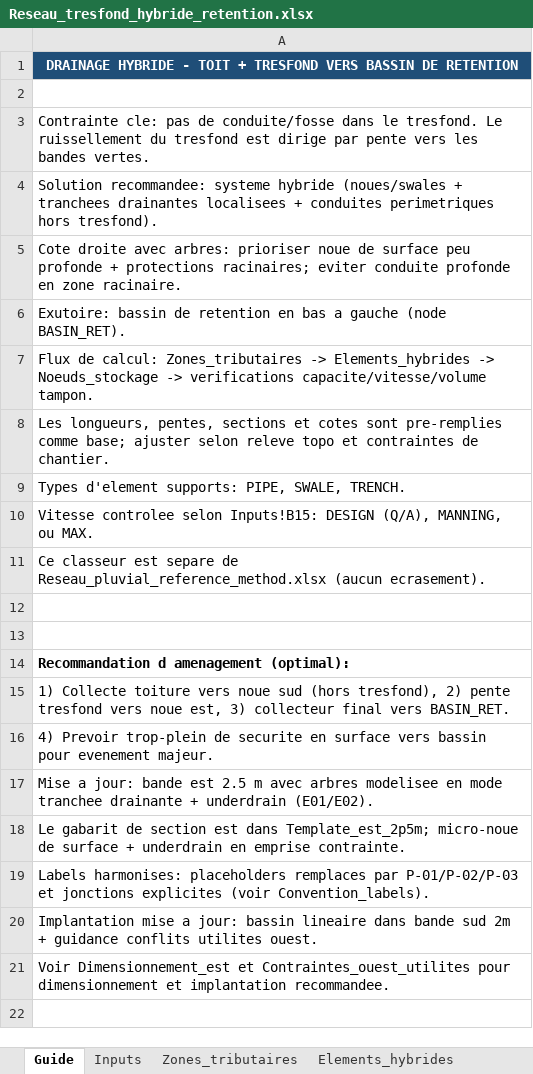
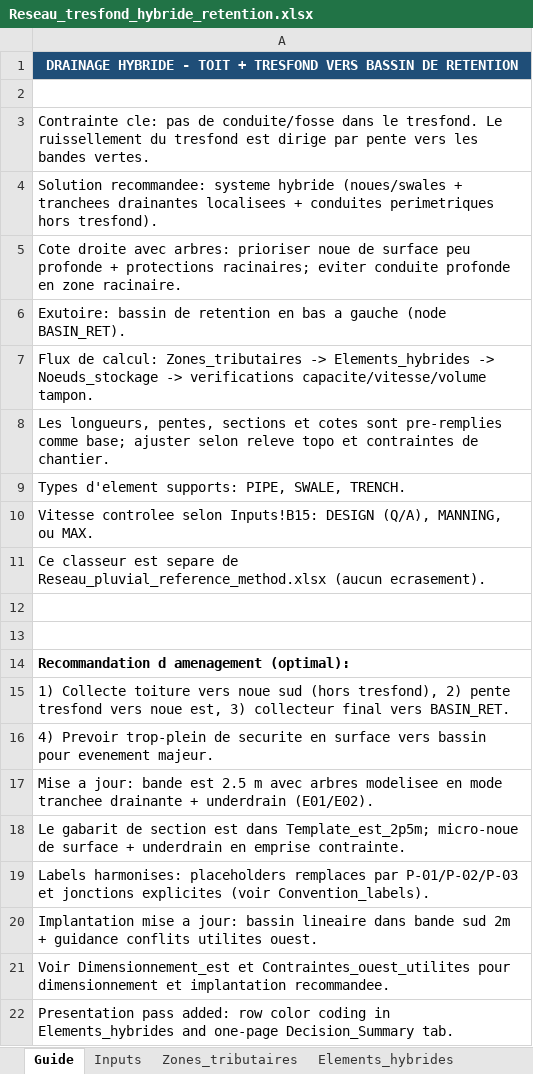
Before and after one commit to acon560-prog/idf-web-app, an Excel workbook: engineering/drainage-design/Reseau_tresfond_hybride_retention.xlsx, sheet Guide, drawn as a sheet; values as stored, in another font and other column widths than the file's, no borders; the diff names each change by its address in the sheet, - before the commit and + after, or states it on an @@ line.

```diff
--- a/engineering/drainage-design/Reseau_tresfond_hybride_retention.xlsx (sheet Guide)
+++ b/engineering/drainage-design/Reseau_tresfond_hybride_retention.xlsx (sheet Guide)
+row 22: Presentation pass added: row color coding in Elements_hybrides and one-page Decision_Summary tab.
```
Also changed, not shown: sheet Elements_hybrides, other sheet tabs.
